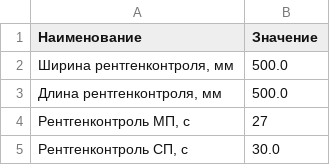
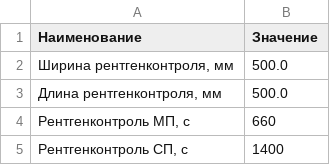
Before and after one commit to DimastX/Money_web, a CSV file: data/Xray.csv, drawn as a sheet.

```diff
--- a/data/Xray.csv
+++ b/data/Xray.csv
@@ -3,3 +3,3 @@
 "Длина рентгенконтроля, мм",500.0
-"Рентгенконтроль МП, с",27
-"Рентгенконтроль СП, с",30.0
+"Рентгенконтроль МП, с",660
+"Рентгенконтроль СП, с",1400
```
Also changed, not shown: data/Sep.csv, 12 other files.
